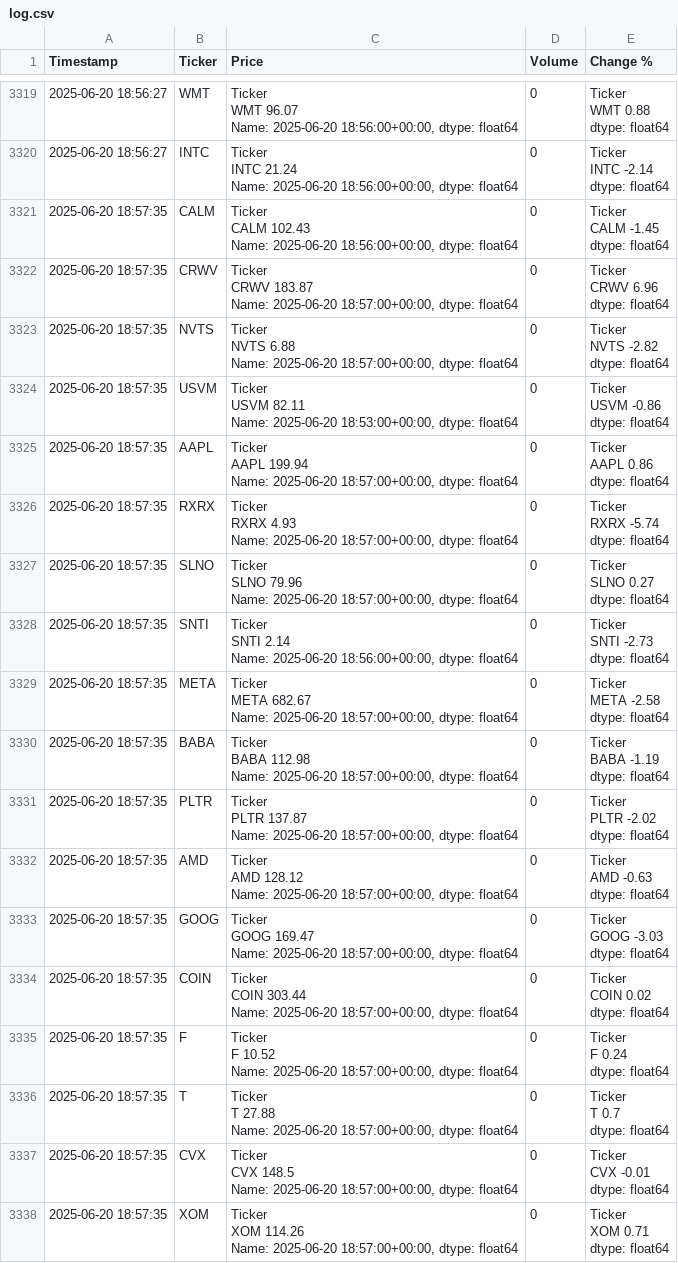
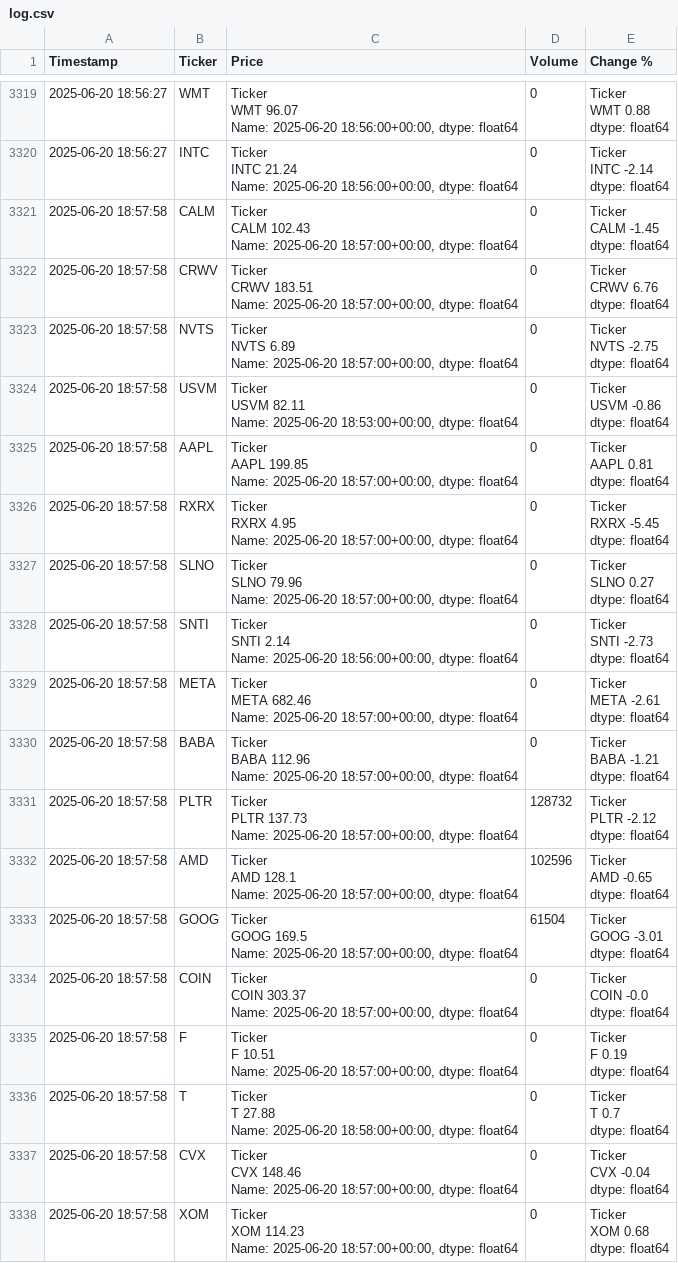
Before and after one commit to dbarber530/Logger3.0, a CSV file: data/log.csv, drawn as a sheet; only a part is shown, gaps mark what is left out; the diff covers the shown part only.

Commit message:
Automated log update 2025-06-20 18:59:24

```diff
--- a/data/log.csv
+++ b/data/log.csv
@@ -16596,91 +16596,91 @@ INTC   -2.14
 dtype: float64"
-2025-06-20 18:57:35,CALM,"Ticker
-CALM    102.43
-Name: 2025-06-20 18:56:00+00:00, dtype: float64",0,"Ticker
-CALM   -1.45
-dtype: float64"
-2025-06-20 18:57:35,CRWV,"Ticker
-CRWV    183.87
-Name: 2025-06-20 18:57:00+00:00, dtype: float64",0,"Ticker
-CRWV    6.96
-dtype: float64"
-2025-06-20 18:57:35,NVTS,"Ticker
-NVTS    6.88
-Name: 2025-06-20 18:57:00+00:00, dtype: float64",0,"Ticker
-NVTS   -2.82
-dtype: float64"
-2025-06-20 18:57:35,USVM,"Ticker
-USVM    82.11
-Name: 2025-06-20 18:53:00+00:00, dtype: float64",0,"Ticker
-USVM   -0.86
-dtype: float64"
-2025-06-20 18:57:35,AAPL,"Ticker
-AAPL    199.94
-Name: 2025-06-20 18:57:00+00:00, dtype: float64",0,"Ticker
-AAPL    0.86
-dtype: float64"
-2025-06-20 18:57:35,RXRX,"Ticker
-RXRX    4.93
-Name: 2025-06-20 18:57:00+00:00, dtype: float64",0,"Ticker
-RXRX   -5.74
-dtype: float64"
-2025-06-20 18:57:35,SLNO,"Ticker
-SLNO    79.96
-Name: 2025-06-20 18:57:00+00:00, dtype: float64",0,"Ticker
-SLNO    0.27
-dtype: float64"
-2025-06-20 18:57:35,SNTI,"Ticker
-SNTI    2.14
-Name: 2025-06-20 18:56:00+00:00, dtype: float64",0,"Ticker
-SNTI   -2.73
-dtype: float64"
-2025-06-20 18:57:35,META,"Ticker
-META    682.67
-Name: 2025-06-20 18:57:00+00:00, dtype: float64",0,"Ticker
-META   -2.58
-dtype: float64"
-2025-06-20 18:57:35,BABA,"Ticker
-BABA    112.98
-Name: 2025-06-20 18:57:00+00:00, dtype: float64",0,"Ticker
-BABA   -1.19
-dtype: float64"
-2025-06-20 18:57:35,PLTR,"Ticker
-PLTR    137.87
-Name: 2025-06-20 18:57:00+00:00, dtype: float64",0,"Ticker
-PLTR   -2.02
-dtype: float64"
-2025-06-20 18:57:35,AMD,"Ticker
-AMD    128.12
-Name: 2025-06-20 18:57:00+00:00, dtype: float64",0,"Ticker
-AMD   -0.63
-dtype: float64"
-2025-06-20 18:57:35,GOOG,"Ticker
-GOOG    169.47
-Name: 2025-06-20 18:57:00+00:00, dtype: float64",0,"Ticker
-GOOG   -3.03
-dtype: float64"
-2025-06-20 18:57:35,COIN,"Ticker
-COIN    303.44
-Name: 2025-06-20 18:57:00+00:00, dtype: float64",0,"Ticker
-COIN    0.02
-dtype: float64"
-2025-06-20 18:57:35,F,"Ticker
-F    10.52
-Name: 2025-06-20 18:57:00+00:00, dtype: float64",0,"Ticker
-F    0.24
-dtype: float64"
-2025-06-20 18:57:35,T,"Ticker
-T    27.88
-Name: 2025-06-20 18:57:00+00:00, dtype: float64",0,"Ticker
-T    0.7
-dtype: float64"
-2025-06-20 18:57:35,CVX,"Ticker
-CVX    148.5
-Name: 2025-06-20 18:57:00+00:00, dtype: float64",0,"Ticker
-CVX   -0.01
-dtype: float64"
-2025-06-20 18:57:35,XOM,"Ticker
-XOM    114.26
-Name: 2025-06-20 18:57:00+00:00, dtype: float64",0,"Ticker
-XOM    0.71
-dtype: float64"
+2025-06-20 18:57:58,CALM,"Ticker
+CALM    102.43
+Name: 2025-06-20 18:57:00+00:00, dtype: float64",0,"Ticker
+CALM   -1.45
+dtype: float64"
+2025-06-20 18:57:58,CRWV,"Ticker
+CRWV    183.51
+Name: 2025-06-20 18:57:00+00:00, dtype: float64",0,"Ticker
+CRWV    6.76
+dtype: float64"
+2025-06-20 18:57:58,NVTS,"Ticker
+NVTS    6.89
+Name: 2025-06-20 18:57:00+00:00, dtype: float64",0,"Ticker
+NVTS   -2.75
+dtype: float64"
+2025-06-20 18:57:58,USVM,"Ticker
+USVM    82.11
+Name: 2025-06-20 18:53:00+00:00, dtype: float64",0,"Ticker
+USVM   -0.86
+dtype: float64"
+2025-06-20 18:57:58,AAPL,"Ticker
+AAPL    199.85
+Name: 2025-06-20 18:57:00+00:00, dtype: float64",0,"Ticker
+AAPL    0.81
+dtype: float64"
+2025-06-20 18:57:58,RXRX,"Ticker
+RXRX    4.95
+Name: 2025-06-20 18:57:00+00:00, dtype: float64",0,"Ticker
+RXRX   -5.45
+dtype: float64"
+2025-06-20 18:57:58,SLNO,"Ticker
+SLNO    79.96
+Name: 2025-06-20 18:57:00+00:00, dtype: float64",0,"Ticker
+SLNO    0.27
+dtype: float64"
+2025-06-20 18:57:58,SNTI,"Ticker
+SNTI    2.14
+Name: 2025-06-20 18:56:00+00:00, dtype: float64",0,"Ticker
+SNTI   -2.73
+dtype: float64"
+2025-06-20 18:57:58,META,"Ticker
+META    682.46
+Name: 2025-06-20 18:57:00+00:00, dtype: float64",0,"Ticker
+META   -2.61
+dtype: float64"
+2025-06-20 18:57:58,BABA,"Ticker
+BABA    112.96
+Name: 2025-06-20 18:57:00+00:00, dtype: float64",0,"Ticker
+BABA   -1.21
+dtype: float64"
+2025-06-20 18:57:58,PLTR,"Ticker
+PLTR    137.73
+Name: 2025-06-20 18:57:00+00:00, dtype: float64",128732,"Ticker
+PLTR   -2.12
+dtype: float64"
+2025-06-20 18:57:58,AMD,"Ticker
+AMD    128.1
+Name: 2025-06-20 18:57:00+00:00, dtype: float64",102596,"Ticker
+AMD   -0.65
+dtype: float64"
+2025-06-20 18:57:58,GOOG,"Ticker
+GOOG    169.5
+Name: 2025-06-20 18:57:00+00:00, dtype: float64",61504,"Ticker
+GOOG   -3.01
+dtype: float64"
+2025-06-20 18:57:58,COIN,"Ticker
+COIN    303.37
+Name: 2025-06-20 18:57:00+00:00, dtype: float64",0,"Ticker
+COIN   -0.0
+dtype: float64"
+2025-06-20 18:57:58,F,"Ticker
+F    10.51
+Name: 2025-06-20 18:57:00+00:00, dtype: float64",0,"Ticker
+F    0.19
+dtype: float64"
+2025-06-20 18:57:58,T,"Ticker
+T    27.88
+Name: 2025-06-20 18:58:00+00:00, dtype: float64",0,"Ticker
+T    0.7
+dtype: float64"
+2025-06-20 18:57:58,CVX,"Ticker
+CVX    148.46
+Name: 2025-06-20 18:57:00+00:00, dtype: float64",0,"Ticker
+CVX   -0.04
+dtype: float64"
+2025-06-20 18:57:58,XOM,"Ticker
+XOM    114.23
+Name: 2025-06-20 18:57:00+00:00, dtype: float64",0,"Ticker
+XOM    0.68
+dtype: float64"
```
Also changed, not shown: 107 edited cells elsewhere in this file.
